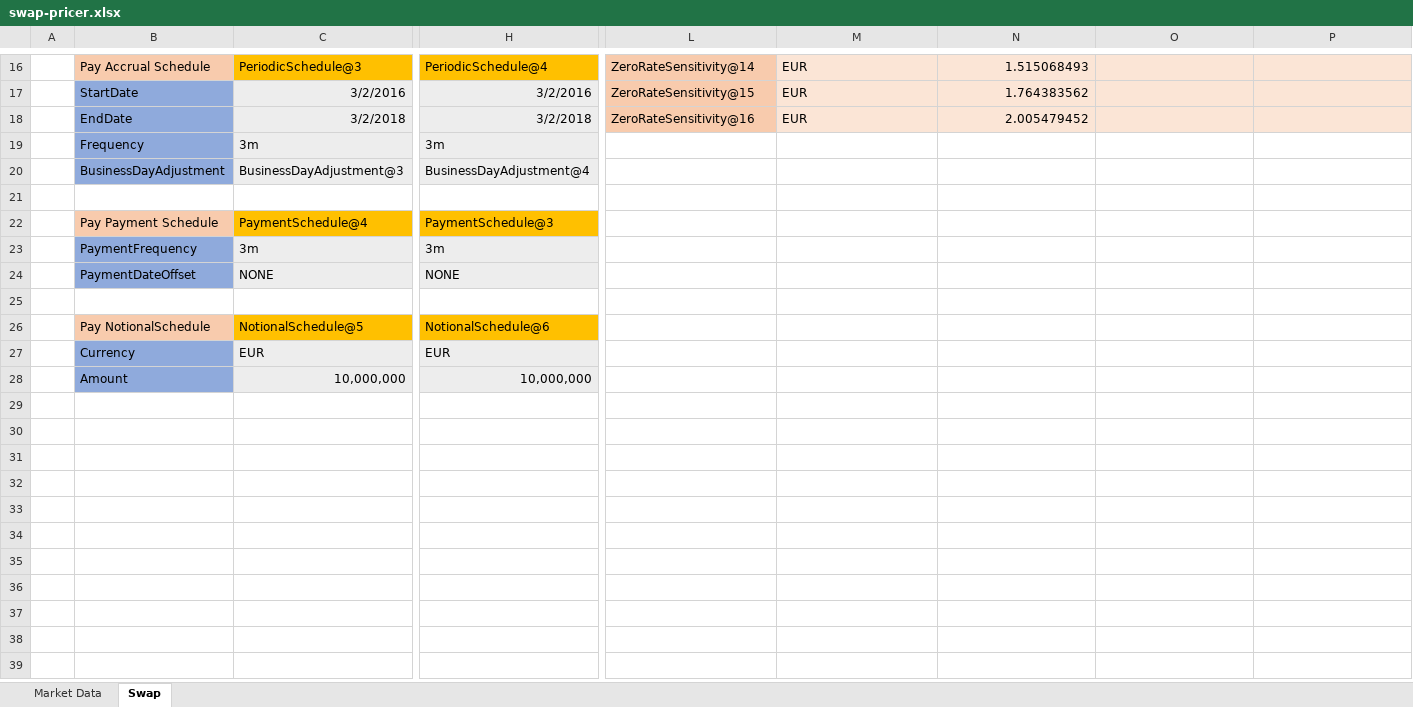
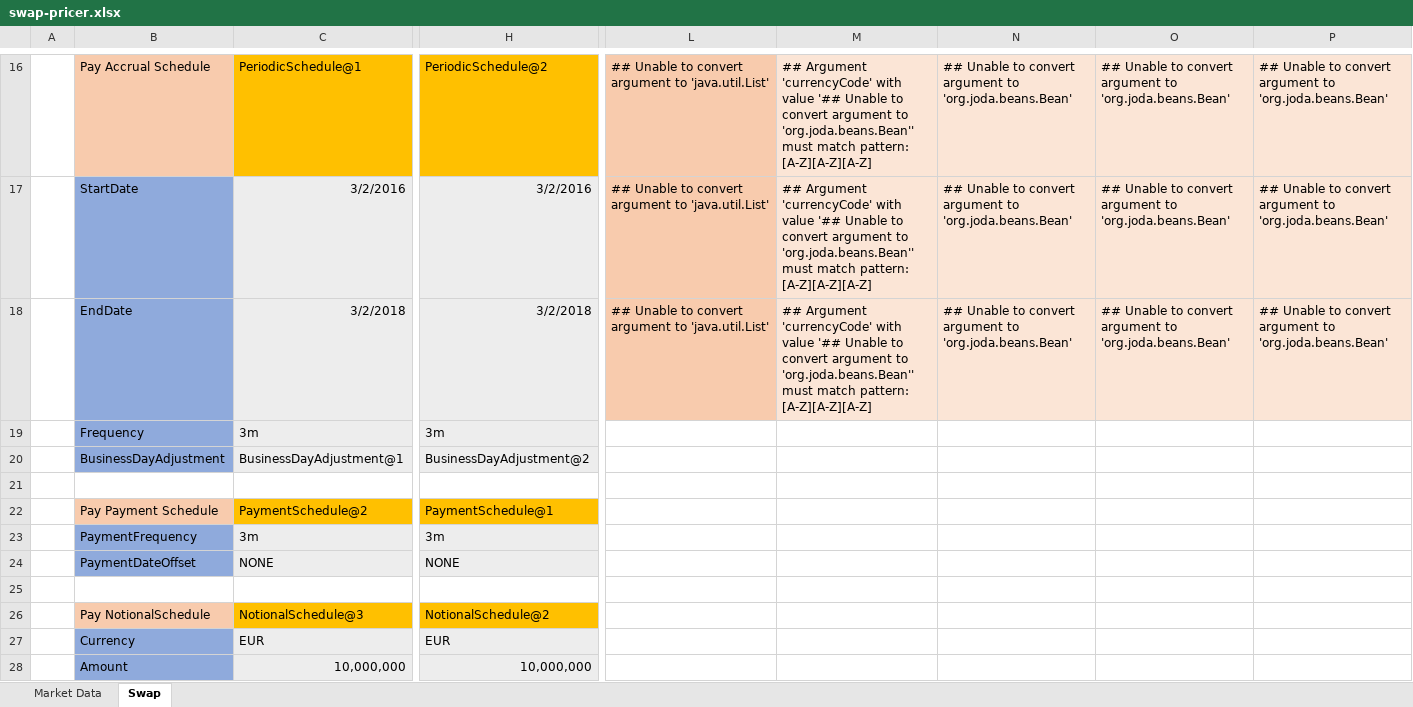
Before and after one commit to exceljava/strata-excel, an Excel workbook: examples/swap-pricer.xlsx, sheet Swap, drawn as a sheet; only a part is shown, gaps mark what is left out; values as stored, in another font and other column widths than the file's, no borders; the diff covers the shown part only; the diff names each change by its address in the sheet, - before the commit and + after, or states it on an @@ line.

```diff
--- a/examples/swap-pricer.xlsx (sheet Swap)
+++ b/examples/swap-pricer.xlsx (sheet Swap)
-C16: PeriodicSchedule@3
+C16: PeriodicSchedule@1
-H16: PeriodicSchedule@4
+H16: PeriodicSchedule@2
-L16: ZeroRateSensitivity@14
+L16: ## Unable to convert argument to 'java.util.List'
-M16:M18: EUR
+M16:M18: ## Argument 'currencyCode' with value '## Unable to convert argument to 'org.joda.beans.Bean'' must match pattern: [A-Z][A-Z][A-Z]
-N16: 1.515068493
+N16: ## Unable to convert argument to 'org.joda.beans.Bean'
-O16:O18: (empty)
+O16:O18: ## Unable to convert argument to 'org.joda.beans.Bean'
-P16:P18: (empty)
+P16:P18: ## Unable to convert argument to 'org.joda.beans.Bean'
-L17: ZeroRateSensitivity@15
+L17: ## Unable to convert argument to 'java.util.List'
-N17: 1.764383562
+N17: ## Unable to convert argument to 'org.joda.beans.Bean'
-L18: ZeroRateSensitivity@16
+L18: ## Unable to convert argument to 'java.util.List'
-N18: 2.005479452
+N18: ## Unable to convert argument to 'org.joda.beans.Bean'
-C20: BusinessDayAdjustment@3
+C20: BusinessDayAdjustment@1
-H20: BusinessDayAdjustment@4
+H20: BusinessDayAdjustment@2
-C22: PaymentSchedule@4
+C22: PaymentSchedule@2
-H22: PaymentSchedule@3
+H22: PaymentSchedule@1
-C26: NotionalSchedule@5
+C26: NotionalSchedule@3
-H26: NotionalSchedule@6
+H26: NotionalSchedule@2
```
Also changed, not shown: 3 added rows, 3 removed rows and 81 edited cells elsewhere in this sheet, sheet Market Data, 6 other files.
